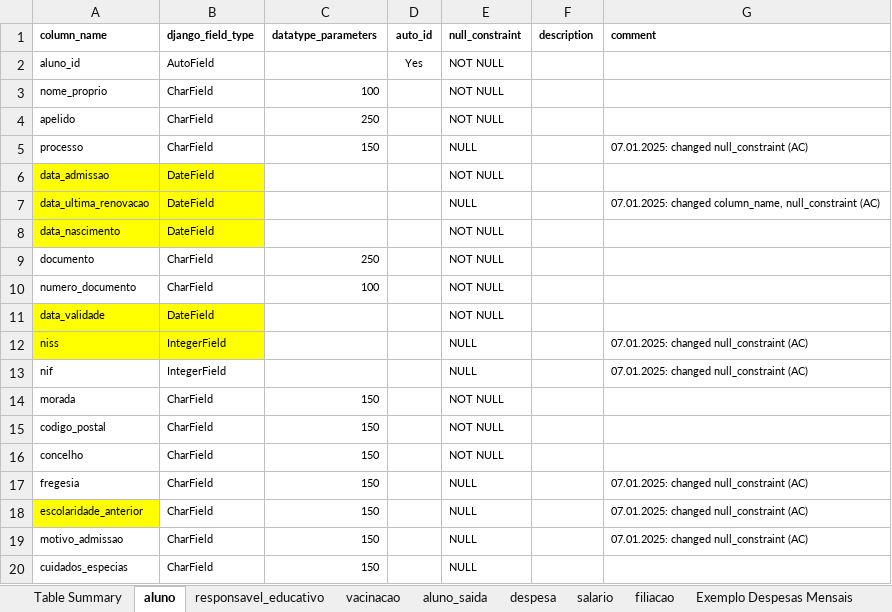
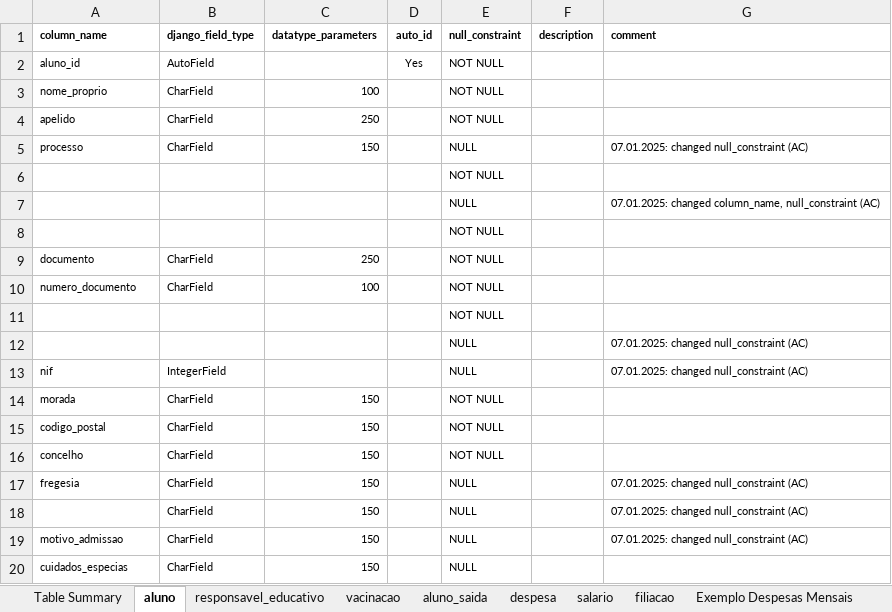
Before and after one commit to akls/faz-e-conta, an Excel workbook: resources/cdm/cdm_fazeconta.xlsx, sheet aluno, drawn as a sheet; values as stored, in another font and other column widths than the file's, no borders; the diff names each change by its address in the sheet, - before the commit and + after, or states it on an @@ line.

Commit message:
Correção de erros no Excel

```diff
--- a/resources/cdm/cdm_fazeconta.xlsx (sheet aluno)
+++ b/resources/cdm/cdm_fazeconta.xlsx (sheet aluno)
@@ A6:B8 fill: #FFFF00 → none, text colour: black → #FFFFFF @@
@@ A11:B12 fill: #FFFF00 → none, text colour: black → #FFFFFF @@
@@ A18 fill: #FFFF00 → none, text colour: black → #FFFFFF @@
```
Also changed, not shown: sheet responsavel_educativo, 1 other file.
